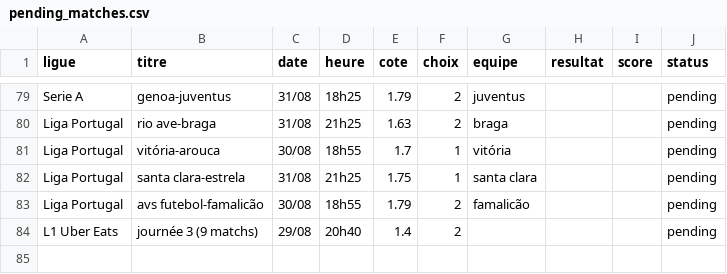
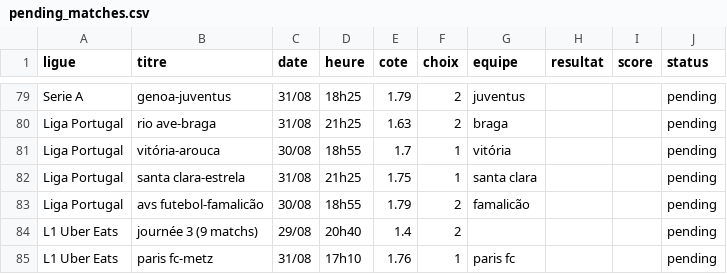
Before and after one commit to DavidSlskB/AlgoPari, a CSV file: data/pending_matches.csv, drawn as a sheet; only a part is shown, gaps mark what is left out; the diff names each change by its address in the sheet, - before the commit and + after, or states it on an @@ line.

```diff
--- a/data/pending_matches.csv
+++ b/data/pending_matches.csv
+row 85: L1 Uber Eats | paris fc-metz | 31/08 | 17h10 | 1.76 | 1 | paris fc |  |  | pending
```
Also changed, not shown: 6 other files.
